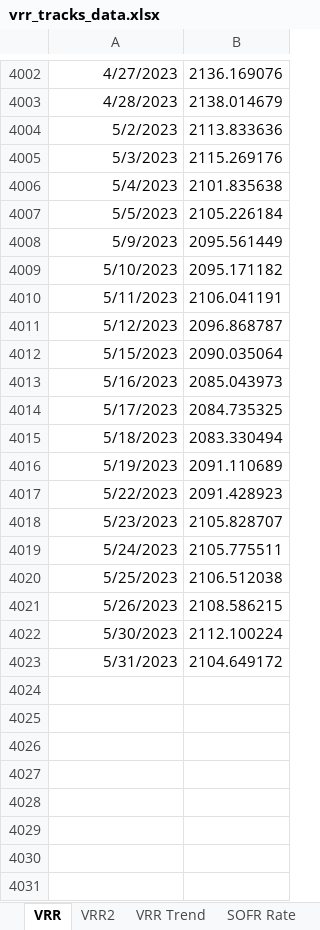
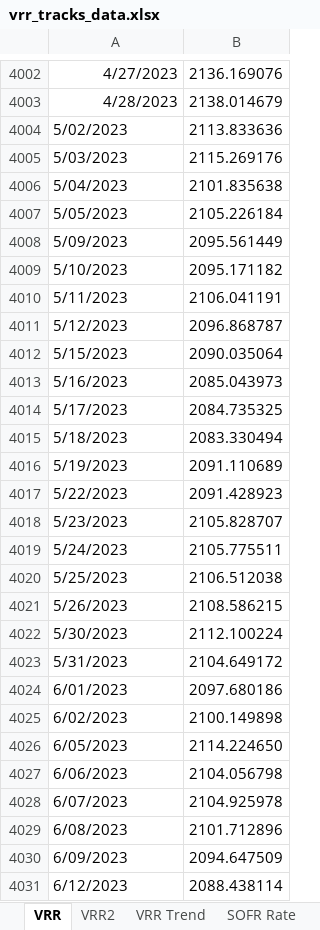
Before and after one commit to pforjoeUPS/RMP, an Excel workbook: EquityHedging/data/update_strats/vrr_tracks_data.xlsx, sheet VRR, drawn as a sheet; only a part is shown, gaps mark what is left out; values as stored, in another font and other column widths than the file's, no borders; the diff covers the shown part only; the diff names each change by its address in the sheet, - before the commit and + after, or states it on an @@ line.

```diff
--- a/EquityHedging/data/update_strats/vrr_tracks_data.xlsx (sheet VRR)
+++ b/EquityHedging/data/update_strats/vrr_tracks_data.xlsx (sheet VRR)
-A4004: 5/2/2023
+A4004: 5/02/2023
-A4004:A4023 alignment: right
+A4004:A4023 alignment: left
-A4005: 5/3/2023
+A4005: 5/03/2023
-A4006: 5/4/2023
+A4006: 5/04/2023
-A4007: 5/5/2023
+A4007: 5/05/2023
-A4008: 5/9/2023
+A4008: 5/09/2023
+row 4024: 6/01/2023 | 2097.680186
+row 4025: 6/02/2023 | 2100.149898
+row 4026: 6/05/2023 | 2114.224650
+row 4027: 6/06/2023 | 2104.056798
+row 4028: 6/07/2023 | 2104.925978
+row 4029: 6/08/2023 | 2101.712896
+row 4030: 6/09/2023 | 2094.647509
+row 4031: 6/12/2023 | 2088.438114
```
Also changed, not shown: 13 added rows elsewhere in this sheet, sheet SOFR Rate, sheet VRR Trend, sheet VRR2, EquityHedging/data/update_strats/put_spread_data.xlsx.
